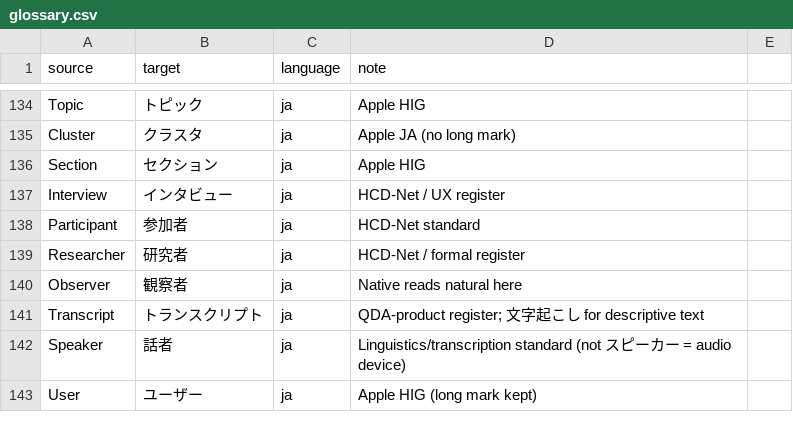
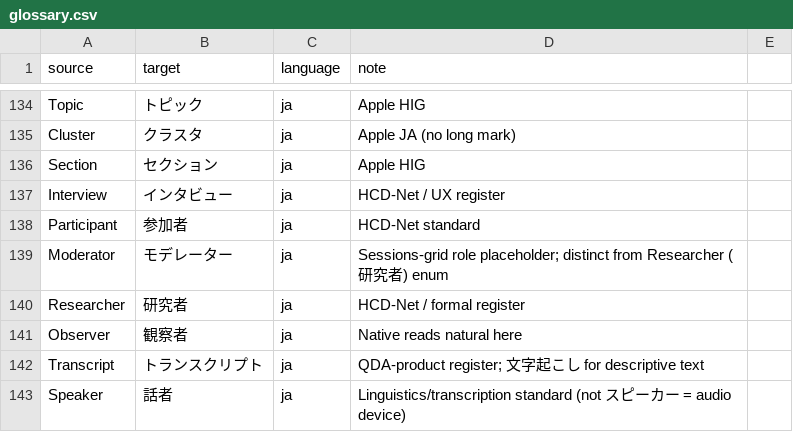
Before and after one commit to cassiocassio/bristlenose, a CSV file: bristlenose/locales/glossary.csv, drawn as a sheet; only a part is shown, gaps mark what is left out; the shorter side is filled out with more unchanged rows.

```diff
--- a/bristlenose/locales/glossary.csv
+++ b/bristlenose/locales/glossary.csv
@@ -138,2 +138,3 @@ Interview,インタビュー,ja,HCD-Net / UX register
 Participant,参加者,ja,HCD-Net standard
+Moderator,モデレーター,ja,Sessions-grid role placeholder; distinct from Researcher (研究者) enum
 Researcher,研究者,ja,HCD-Net / formal register
```
Also changed, not shown: 19 other files.
